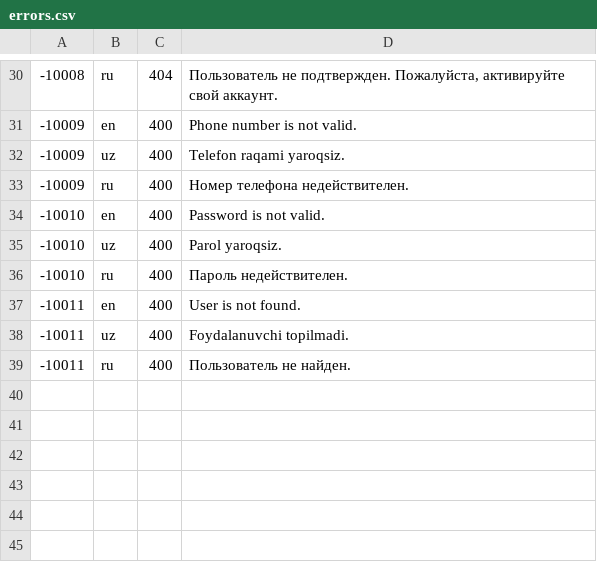
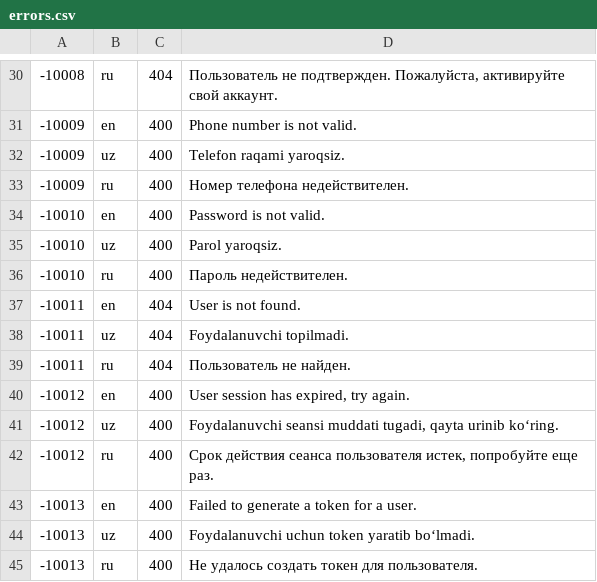
Before and after one commit to GI-Corp/cake-store, a CSV file: Identity.Presentation/References/errors.csv, drawn as a sheet; only a part is shown, gaps mark what is left out.

Commit message:
add: getMe and login controllers to Identity project, hotfix naming, coding conventions and migration structure

```diff
--- a/Identity.Presentation/References/errors.csv
+++ b/Identity.Presentation/References/errors.csv
@@ -36,4 +36,10 @@
 -10010|ru|400|Пароль недействителен.
--10011|en|400|User is not found.
--10011|uz|400|Foydalanuvchi topilmadi.
--10011|ru|400|Пользователь не найден.
+-10011|en|404|User is not found.
+-10011|uz|404|Foydalanuvchi topilmadi.
+-10011|ru|404|Пользователь не найден.
+-10012|en|400|User session has expired, try again.
+-10012|uz|400|Foydalanuvchi seansi muddati tugadi, qayta urinib koʻring.
+-10012|ru|400|Срок действия сеанса пользователя истек, попробуйте еще раз.
+-10013|en|400|Failed to generate a token for a user.
+-10013|uz|400|Foydalanuvchi uchun token yaratib bo‘lmadi.
+-10013|ru|400|Не удалось создать токен для пользователя.
```
Also changed, not shown: 19 other files.
